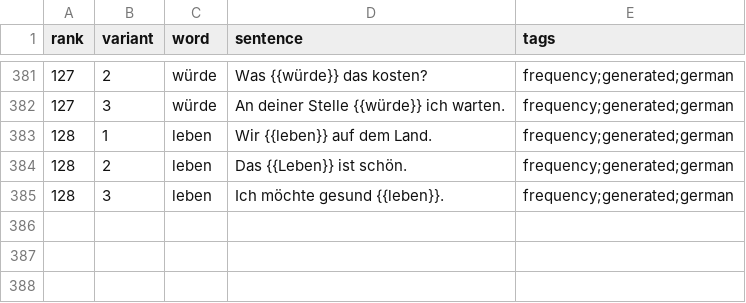
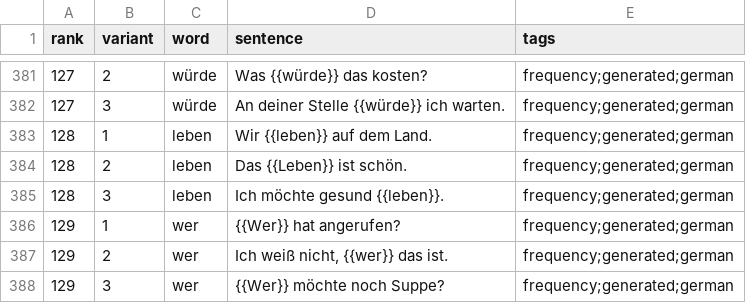
Before and after one commit to dnywh/mochiko, a CSV file: languages/de/frequency.csv, drawn as a sheet; only a part is shown, gaps mark what is left out.

```diff
--- a/languages/de/frequency.csv
+++ b/languages/de/frequency.csv
@@ -385 +385,4 @@ rank,variant,word,sentence,tags
 128,3,leben,Ich möchte gesund {{leben}}.,frequency;generated;german
+129,1,wer,{{Wer}} hat angerufen?,frequency;generated;german
+129,2,wer,"Ich weiß nicht, {{wer}} das ist.",frequency;generated;german
+129,3,wer,{{Wer}} möchte noch Suppe?,frequency;generated;german
```
Also changed, not shown: languages/es/frequency.csv.
